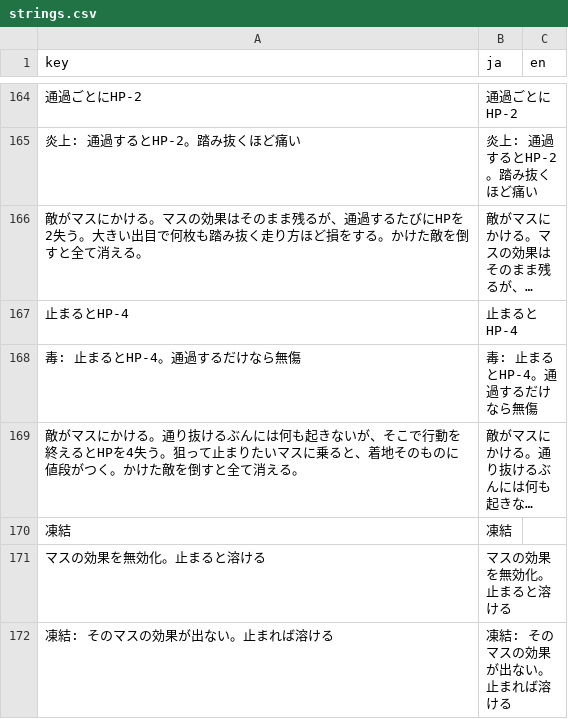
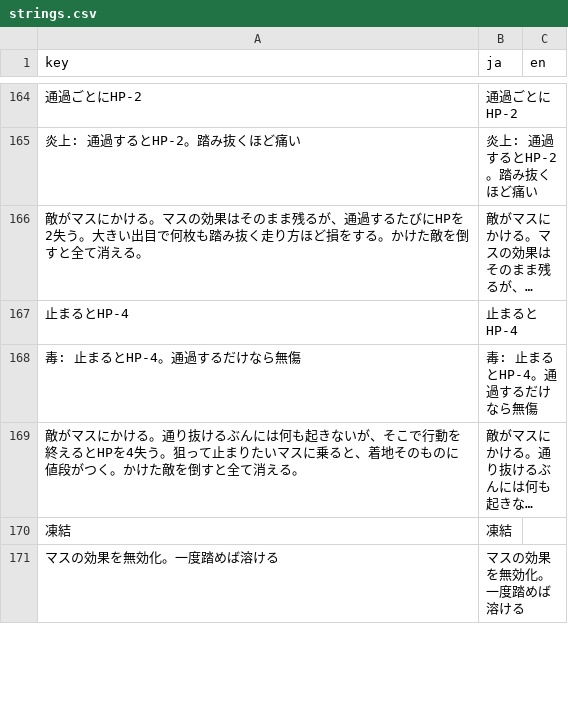
Before and after one commit to ochakuu8-sudo/DICE, a CSV file: godot_project/i18n/strings.csv, drawn as a sheet; only a part is shown, gaps mark what is left out; long unchanged cells end in …; removed rows and columns are numbered as before the commit, all else as after; the diff covers the shown part only; the diff names each change by its address in the sheet, - before the commit and + after, or states it on an @@ line.

```diff
--- a/godot_project/i18n/strings.csv
+++ b/godot_project/i18n/strings.csv
-row 171: マスの効果を無効化。止まると溶ける | マスの効果を無効化。止まると溶ける
-row 172: 凍結: そのマスの効果が出ない。止まれば溶ける | 凍結: そのマスの効果が出ない。止まれば溶ける
+row 171: マスの効果を無効化。一度踏めば溶ける | マスの効果を無効化。一度踏めば溶ける
```
Also changed, not shown: 1 added row and 2 edited cells elsewhere in this file, 2 other files.
